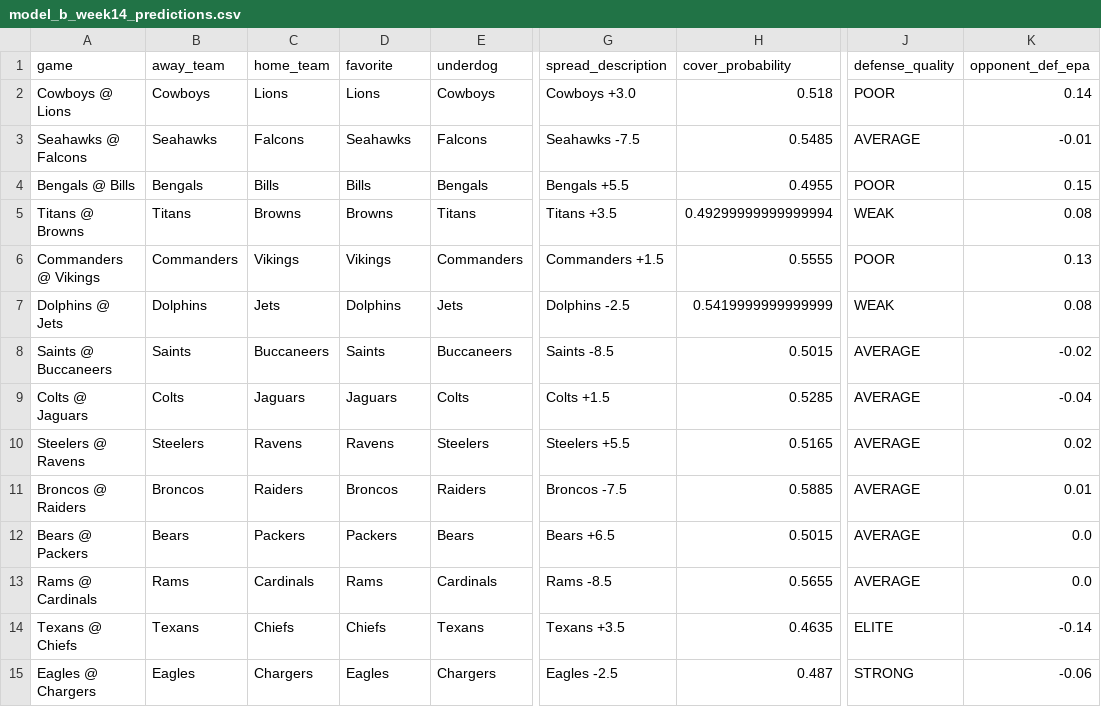
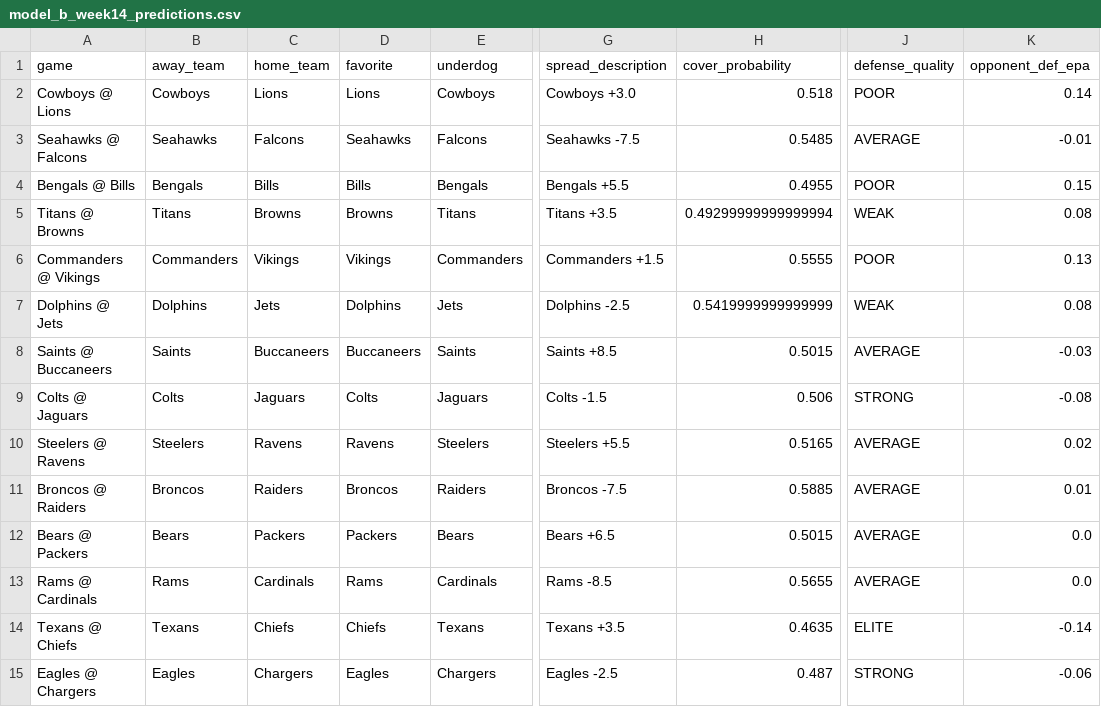
Before and after one commit to mightenyip/nfl-cover-model, a CSV file: models/model_b/model_b_week14_predictions.csv, drawn as a sheet; only a part is shown, gaps mark what is left out; the diff names each change by its address in the sheet, - before the commit and + after, or states it on an @@ line.

```diff
--- a/models/model_b/model_b_week14_predictions.csv
+++ b/models/model_b/model_b_week14_predictions.csv
-D8 (favorite): Saints
+D8 (favorite): Buccaneers
-E8 (underdog): Buccaneers
+E8 (underdog): Saints
-G8 (spread_description): Saints -8.5
+G8 (spread_description): Saints +8.5
-K8 (opponent_def_epa): -0.02
+K8 (opponent_def_epa): -0.03
-D9 (favorite): Jaguars
+D9 (favorite): Colts
-E9 (underdog): Colts
+E9 (underdog): Jaguars
-G9 (spread_description): Colts +1.5
+G9 (spread_description): Colts -1.5
-H9 (cover_probability): 0.5285
+H9 (cover_probability): 0.506
-J9 (defense_quality): AVERAGE
+J9 (defense_quality): STRONG
-K9 (opponent_def_epa): -0.04
+K9 (opponent_def_epa): -0.08
```
Also changed, not shown: models/model_a/model_a_week14_predictions.csv, models/model_c/model_c_week14_predictions.csv, 4 other files.
